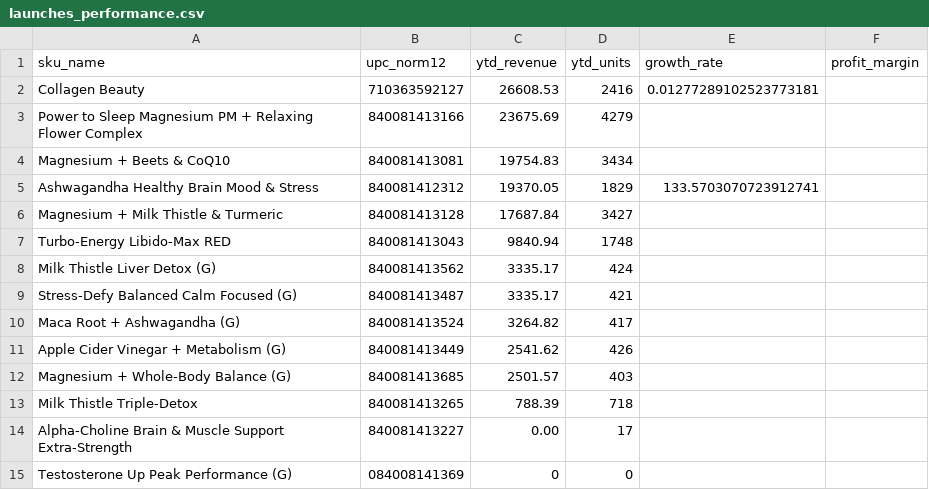
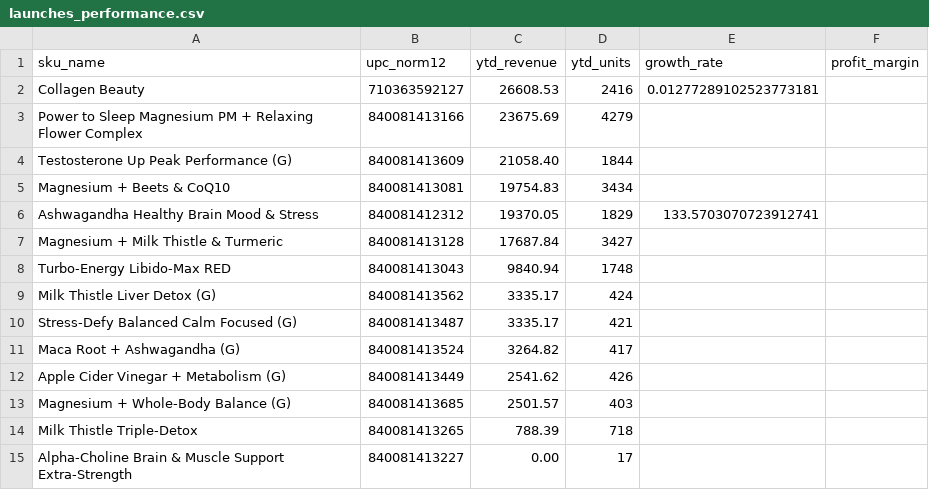
Before and after one commit to urakhchina/innovations-dashboard, a CSV file: data/launches_performance.csv, drawn as a sheet; removed rows and columns are numbered as before the commit, all else as after; the diff names each change by its address in the sheet, - before the commit and + after, or states it on an @@ line.

```diff
--- a/data/launches_performance.csv
+++ b/data/launches_performance.csv
+row 4: Testosterone Up Peak Performance (G) | 840081413609 | 21058.40 | 1844
-row 15: Testosterone Up Peak Performance (G) | 084008141369 | 0 | 0
```
Also changed, not shown: data/summary_distributor.csv, data/summary_monthly.csv, 6 other files.
